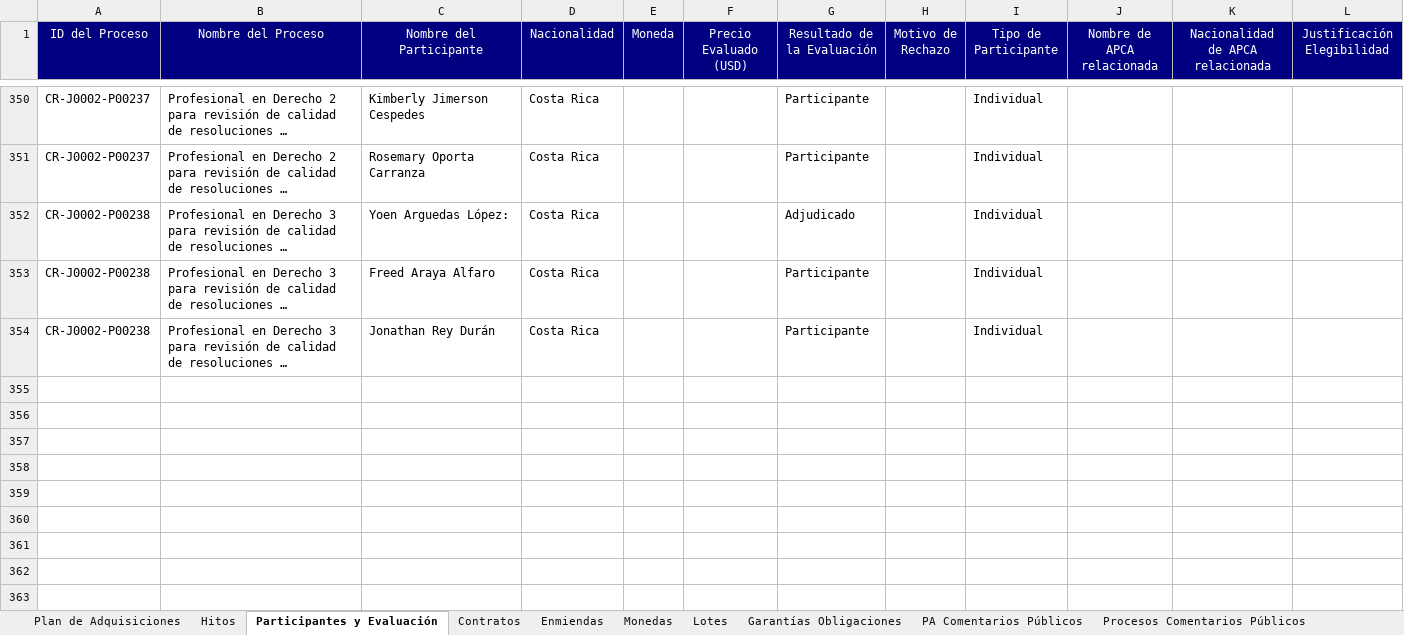
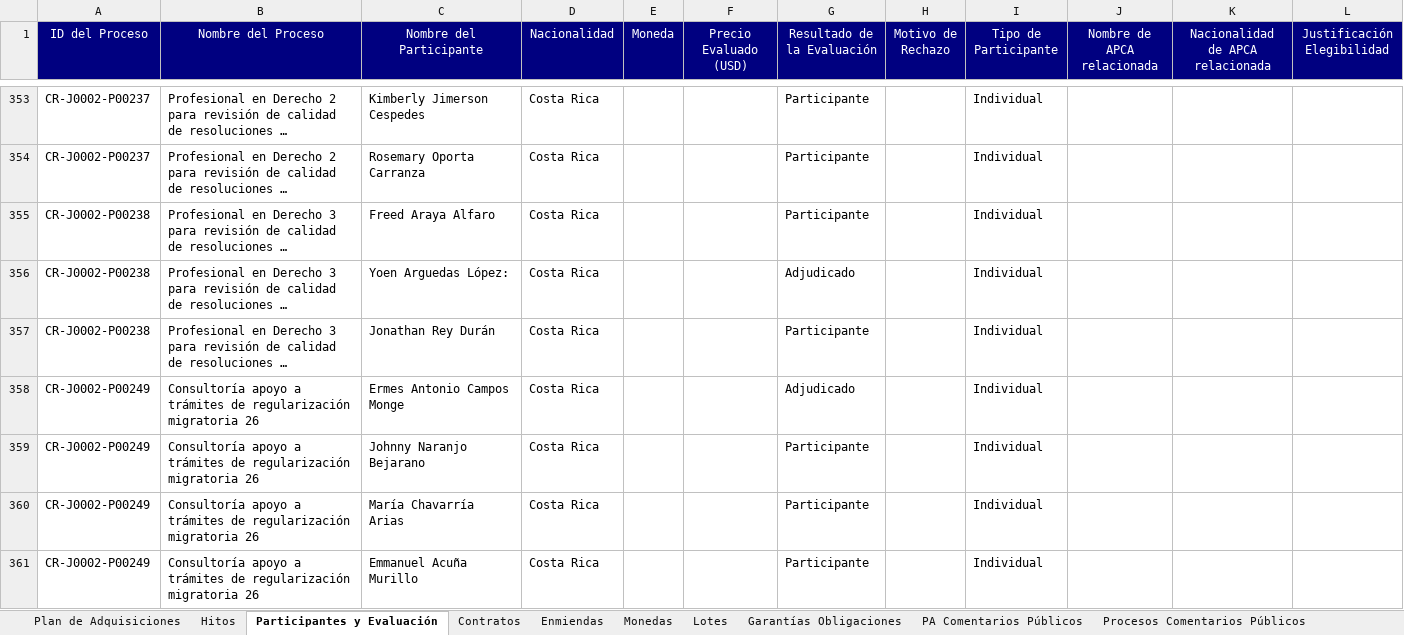
Before and after one commit to aborbonm/torre-control-ccr, an Excel workbook: Raw Data - 5777_GR-CR.xlsx, sheet Participantes y Evaluación, drawn as a sheet; only a part is shown, gaps mark what is left out; long unchanged cells end in …; values as stored, in another font and other column widths than the file's, no borders; the diff covers the shown part only; the diff names each change by its address in the sheet, - before the commit and + after, or states it on an @@ line.

```diff
--- a/Raw Data - 5777_GR-CR.xlsx (sheet Participantes y Evaluación)
+++ b/Raw Data - 5777_GR-CR.xlsx (sheet Participantes y Evaluación)
@@ row 353 moved to row 355: CR-J0002-P00238 @@
+row 358: CR-J0002-P00249 | Consultoría apoyo a trámites de regularización migratoria 26 | Ermes Antonio Campos Monge | Costa Rica |  |  | Adjudicado |  | Individual
+row 359: CR-J0002-P00249 | Consultoría apoyo a trámites de regularización migratoria 26 | Johnny Naranjo Bejarano | Costa Rica |  |  | Participante |  | Individual
+row 360: CR-J0002-P00249 | Consultoría apoyo a trámites de regularización migratoria 26 | María Chavarría Arias | Costa Rica |  |  | Participante |  | Individual
+row 361: CR-J0002-P00249 | Consultoría apoyo a trámites de regularización migratoria 26 | Emmanuel Acuña Murillo | Costa Rica |  |  | Participante |  | Individual
```
Also changed, not shown: 11 added rows and 35 moved rows elsewhere in this sheet, sheet Plan de Adquisiciones, sheet Monedas, sheet Hitos, sheet Enmiendas, sheet Procesos Comentarios Públicos, sheet Contratos, Raw Data - 3071_OC-CR.xlsx, Raw Data - 4864_OC-CR.xlsx, 6 other files.
